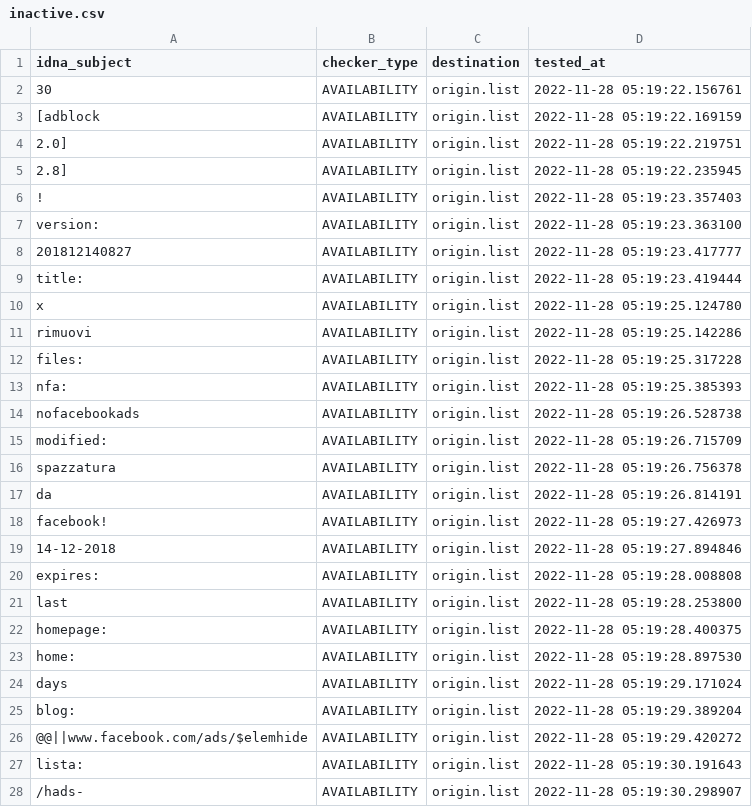
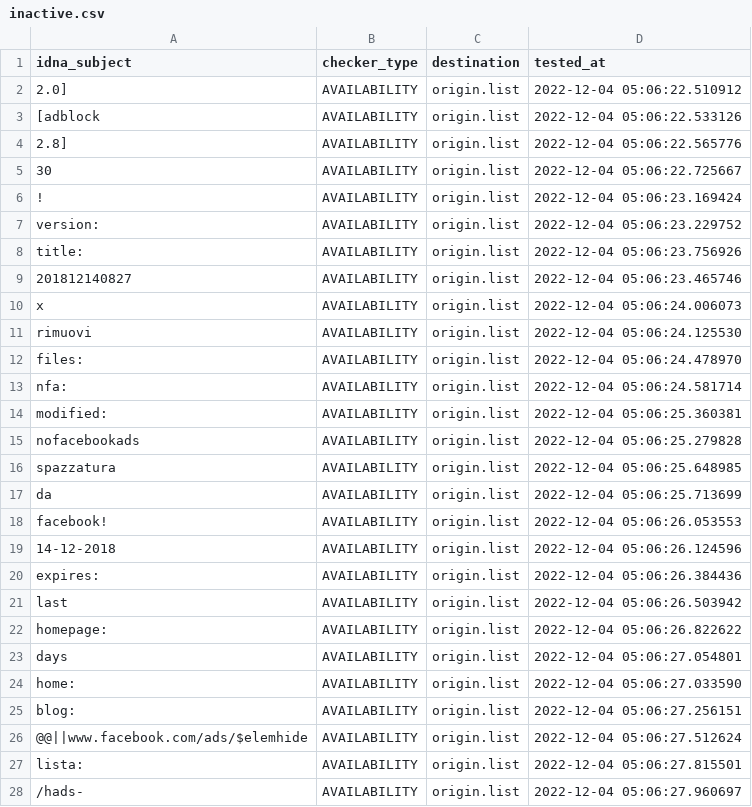
Before and after one commit to dead-hosts/xfiles_facebook_git_gioxx, a CSV file: .pyfunceble/inactive.csv, drawn as a sheet; only a part is shown; the diff covers the shown part only.

```diff
--- a/.pyfunceble/inactive.csv
+++ b/.pyfunceble/inactive.csv
@@ -1,28 +1,28 @@
 idna_subject,checker_type,destination,tested_at
-30,AVAILABILITY,origin.list,2022-11-28 05:19:22.156761
-[adblock,AVAILABILITY,origin.list,2022-11-28 05:19:22.169159
-2.0],AVAILABILITY,origin.list,2022-11-28 05:19:22.219751
-2.8],AVAILABILITY,origin.list,2022-11-28 05:19:22.235945
-!,AVAILABILITY,origin.list,2022-11-28 05:19:23.357403
-version:,AVAILABILITY,origin.list,2022-11-28 05:19:23.363100
-201812140827,AVAILABILITY,origin.list,2022-11-28 05:19:23.417777
-title:,AVAILABILITY,origin.list,2022-11-28 05:19:23.419444
-x,AVAILABILITY,origin.list,2022-11-28 05:19:25.124780
-rimuovi,AVAILABILITY,origin.list,2022-11-28 05:19:25.142286
-files:,AVAILABILITY,origin.list,2022-11-28 05:19:25.317228
-nfa:,AVAILABILITY,origin.list,2022-11-28 05:19:25.385393
-nofacebookads,AVAILABILITY,origin.list,2022-11-28 05:19:26.528738
-modified:,AVAILABILITY,origin.list,2022-11-28 05:19:26.715709
-spazzatura,AVAILABILITY,origin.list,2022-11-28 05:19:26.756378
-da,AVAILABILITY,origin.list,2022-11-28 05:19:26.814191
-facebook!,AVAILABILITY,origin.list,2022-11-28 05:19:27.426973
-14-12-2018,AVAILABILITY,origin.list,2022-11-28 05:19:27.894846
-expires:,AVAILABILITY,origin.list,2022-11-28 05:19:28.008808
-last,AVAILABILITY,origin.list,2022-11-28 05:19:28.253800
-homepage:,AVAILABILITY,origin.list,2022-11-28 05:19:28.400375
-home:,AVAILABILITY,origin.list,2022-11-28 05:19:28.897530
-days,AVAILABILITY,origin.list,2022-11-28 05:19:29.171024
-blog:,AVAILABILITY,origin.list,2022-11-28 05:19:29.389204
-@@||www.facebook.com/ads/$elemhide,AVAILABILITY,origin.list,2022-11-28 05:19:29.420272
-lista:,AVAILABILITY,origin.list,2022-11-28 05:19:30.191643
-/hads-,AVAILABILITY,origin.list,2022-11-28 05:19:30.298907
+2.0],AVAILABILITY,origin.list,2022-12-04 05:06:22.510912
+[adblock,AVAILABILITY,origin.list,2022-12-04 05:06:22.533126
+2.8],AVAILABILITY,origin.list,2022-12-04 05:06:22.565776
+30,AVAILABILITY,origin.list,2022-12-04 05:06:22.725667
+!,AVAILABILITY,origin.list,2022-12-04 05:06:23.169424
+version:,AVAILABILITY,origin.list,2022-12-04 05:06:23.229752
+title:,AVAILABILITY,origin.list,2022-12-04 05:06:23.756926
+201812140827,AVAILABILITY,origin.list,2022-12-04 05:06:23.465746
+x,AVAILABILITY,origin.list,2022-12-04 05:06:24.006073
+rimuovi,AVAILABILITY,origin.list,2022-12-04 05:06:24.125530
+files:,AVAILABILITY,origin.list,2022-12-04 05:06:24.478970
+nfa:,AVAILABILITY,origin.list,2022-12-04 05:06:24.581714
+modified:,AVAILABILITY,origin.list,2022-12-04 05:06:25.360381
+nofacebookads,AVAILABILITY,origin.list,2022-12-04 05:06:25.279828
+spazzatura,AVAILABILITY,origin.list,2022-12-04 05:06:25.648985
+da,AVAILABILITY,origin.list,2022-12-04 05:06:25.713699
+facebook!,AVAILABILITY,origin.list,2022-12-04 05:06:26.053553
+14-12-2018,AVAILABILITY,origin.list,2022-12-04 05:06:26.124596
+expires:,AVAILABILITY,origin.list,2022-12-04 05:06:26.384436
+last,AVAILABILITY,origin.list,2022-12-04 05:06:26.503942
+homepage:,AVAILABILITY,origin.list,2022-12-04 05:06:26.822622
+days,AVAILABILITY,origin.list,2022-12-04 05:06:27.054801
+home:,AVAILABILITY,origin.list,2022-12-04 05:06:27.033590
+blog:,AVAILABILITY,origin.list,2022-12-04 05:06:27.256151
+@@||www.facebook.com/ads/$elemhide,AVAILABILITY,origin.list,2022-12-04 05:06:27.512624
+lista:,AVAILABILITY,origin.list,2022-12-04 05:06:27.815501
+/hads-,AVAILABILITY,origin.list,2022-12-04 05:06:27.960697
```
Also changed, not shown: 5 edited cells elsewhere in this file, 7 other files.
